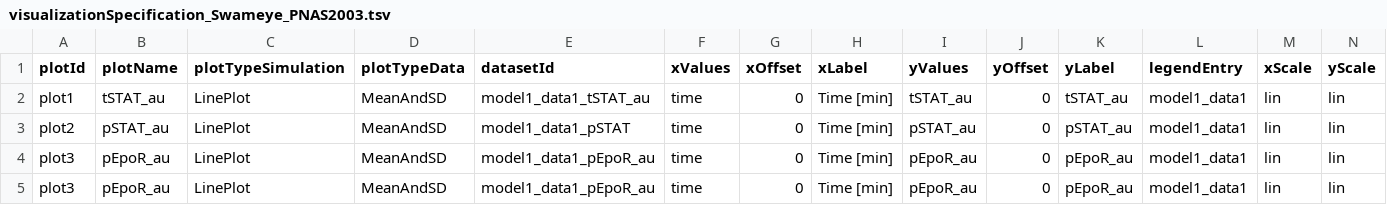
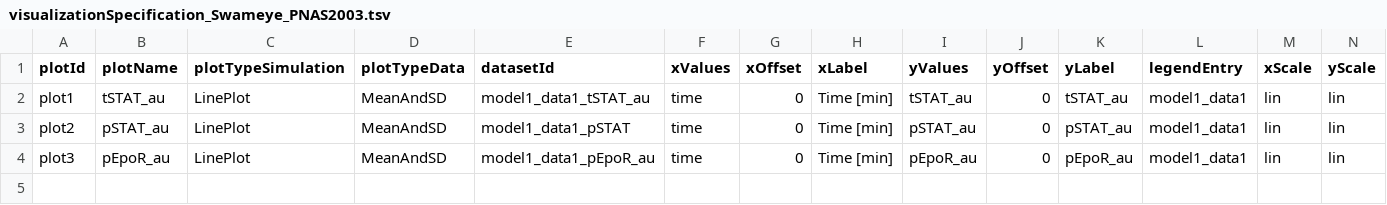
Before and after one commit to erikadudki/Benchmark-Models, a TSV file: hackathon_contributions_new_data_format/Swameye_PNAS2003/visualizationSpecification_Swameye_PNAS2003.tsv, drawn as a sheet; the diff names each change by its address in the sheet, - before the commit and + after, or states it on an @@ line.

Commit message:
visualization file

```diff
--- a/hackathon_contributions_new_data_format/Swameye_PNAS2003/visualizationSpecification_Swameye_PNAS2003.tsv
+++ b/hackathon_contributions_new_data_format/Swameye_PNAS2003/visualizationSpecification_Swameye_PNAS2003.tsv
-row 5: plot3 | pEpoR_au | LinePlot | MeanAndSD | model1_data1_pEpoR_au | time | 0 | Time [min] | pEpoR_au | 0 | pEpoR_au | model1_data1 | lin | lin
```
